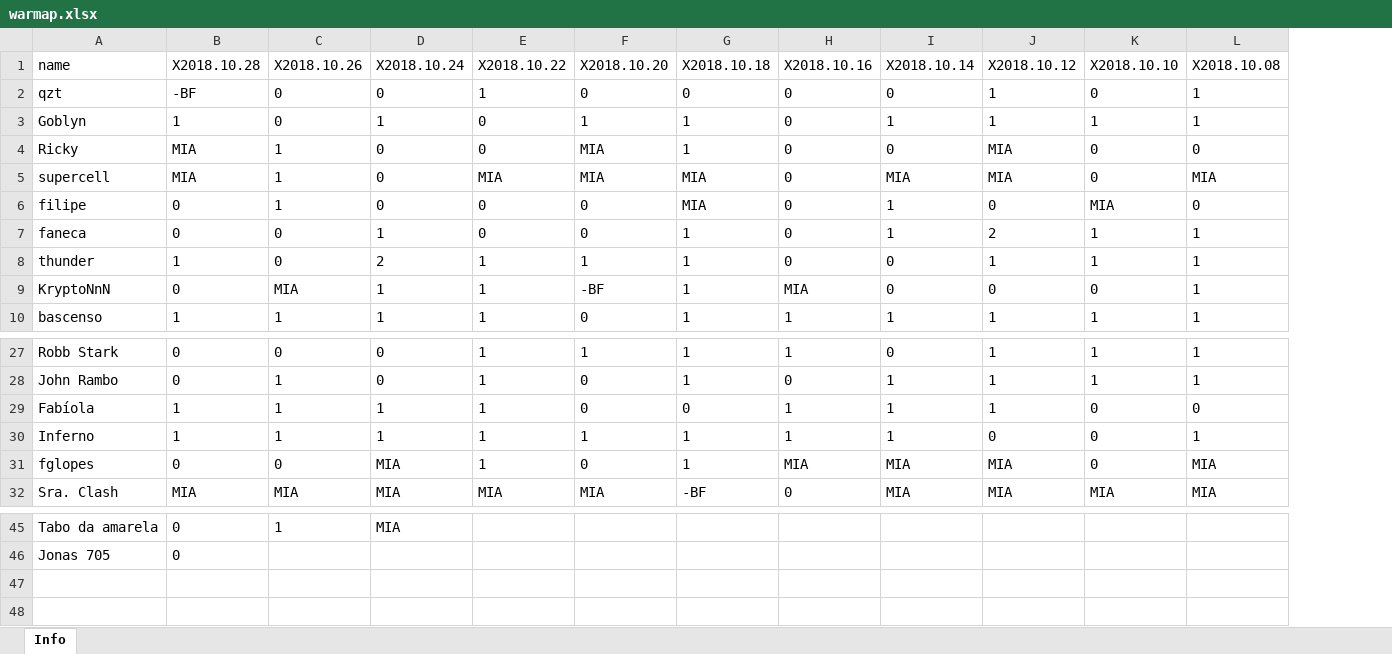
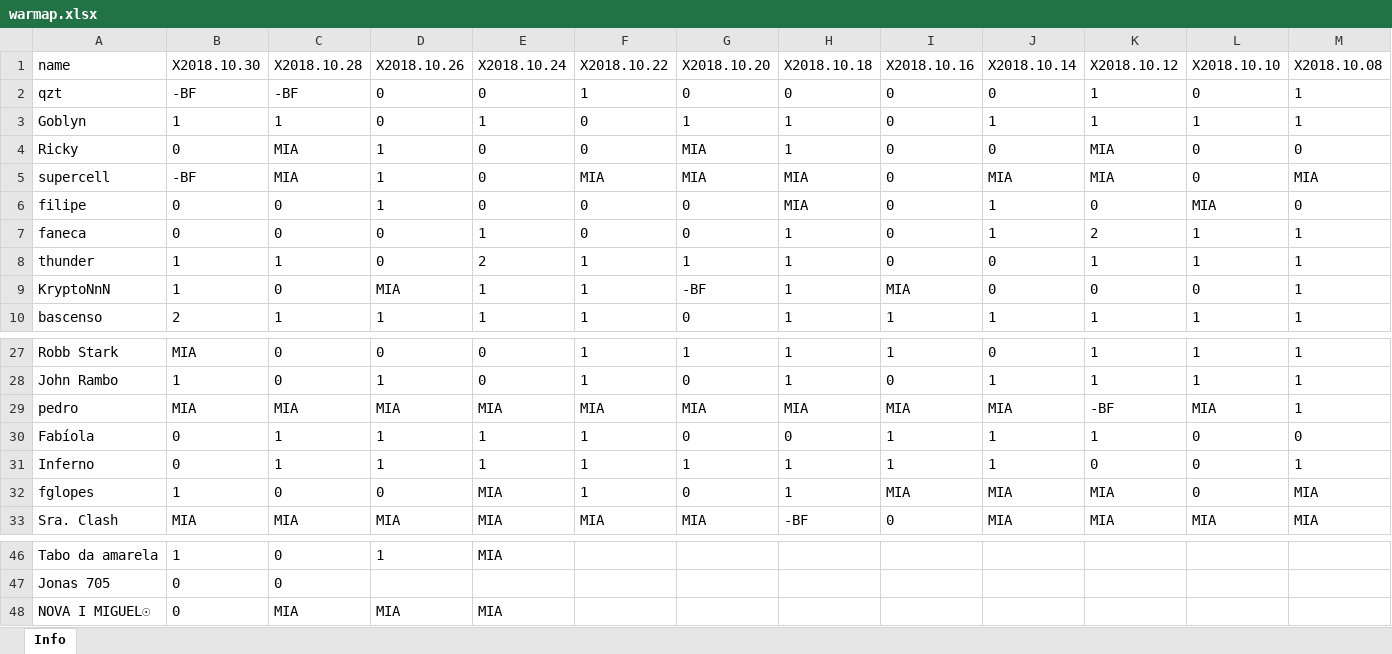
Before and after one commit to bascenso/alkateia, an Excel workbook: docs/data/warmap.xlsx, sheet Info, drawn as a sheet; only a part is shown, gaps mark what is left out; values as stored, in another font and other column widths than the file's, no borders; rows hold the shown columns only; the diff names each change by its address in the sheet, - before the commit and + after, or states it on an @@ line.

```diff
--- a/docs/data/warmap.xlsx (sheet Info)
+++ b/docs/data/warmap.xlsx (sheet Info)
+column B (X2018.10.30), rows 2-10: -BF | 1 | 0 | -BF | 0 | 0 | 1 | 1 | 2; rows 27-28: MIA | 1; rows 30-33: 0 | 0 | 1 | MIA; rows 46-47: 1 | 0
+row 29: pedro | MIA | MIA | MIA | MIA | MIA | MIA | MIA | MIA | MIA | -BF | MIA | 1
+row 48: NOVA I MIGUEL☉ | 0 | MIA | MIA | MIA
```
Also changed, not shown: docs/data/memberstats.xlsx, docs/data/warstats.xlsx, 11 other files.
